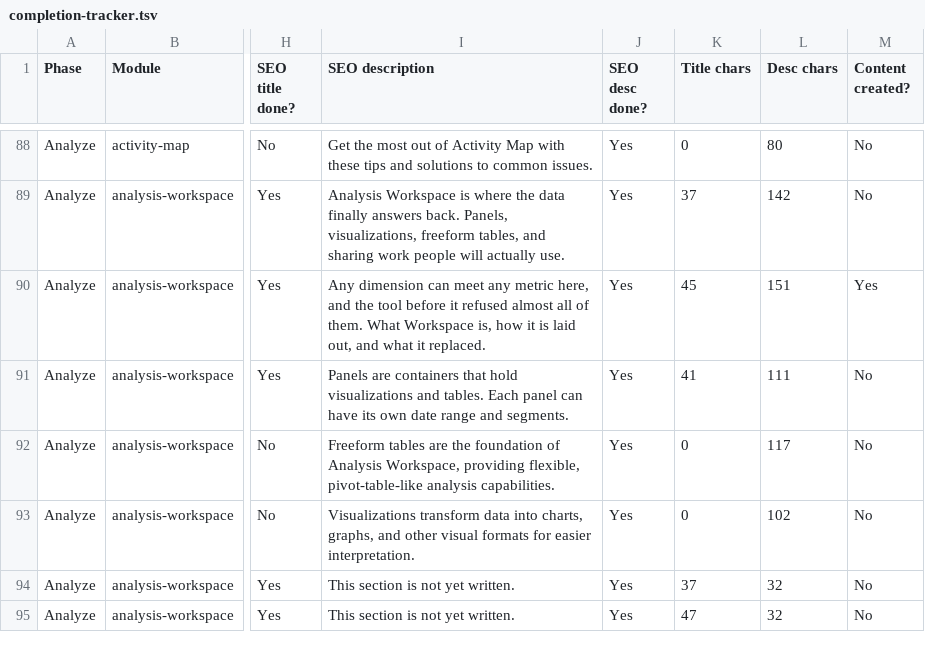
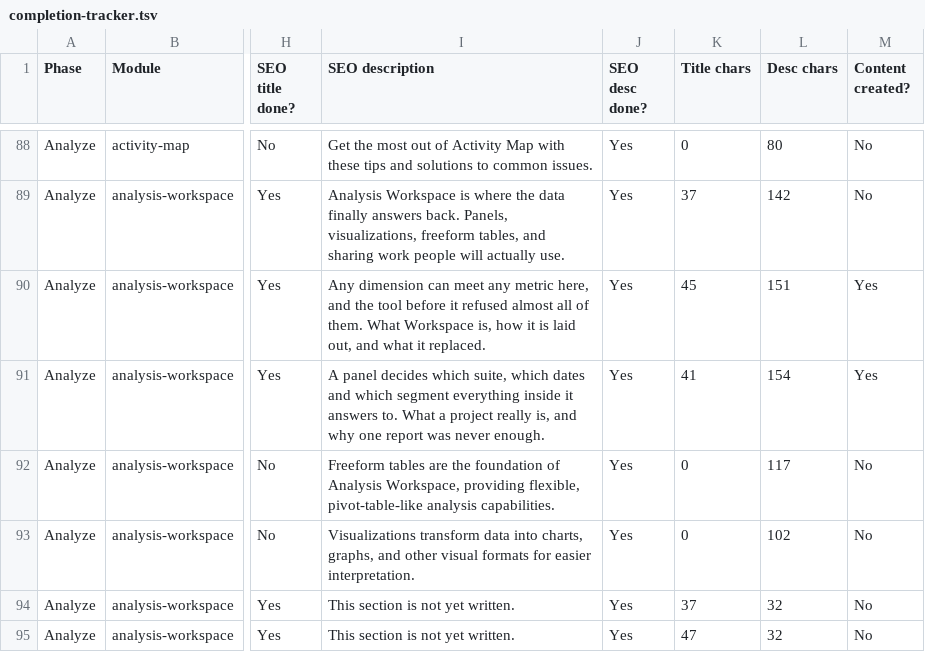
Before and after one commit to amitdusane2026/amitdusane.com, a TSV file: completion-tracker.tsv, drawn as a sheet; only a part is shown, gaps mark what is left out; the diff names each change by its address in the sheet, - before the commit and + after, or states it on an @@ line.

```diff
--- a/completion-tracker.tsv
+++ b/completion-tracker.tsv
-I91 (SEO description): Panels are containers that hold visualizations and tables. Each panel can have its own date range and segments.
+I91 (SEO description): A panel decides which suite, which dates and which segment everything inside it answers to. What a project really is, and why one report was never enough.
-L91 (Desc chars): 111
+L91 (Desc chars): 154
-M91 (Content created?): No
+M91 (Content created?): Yes
```
